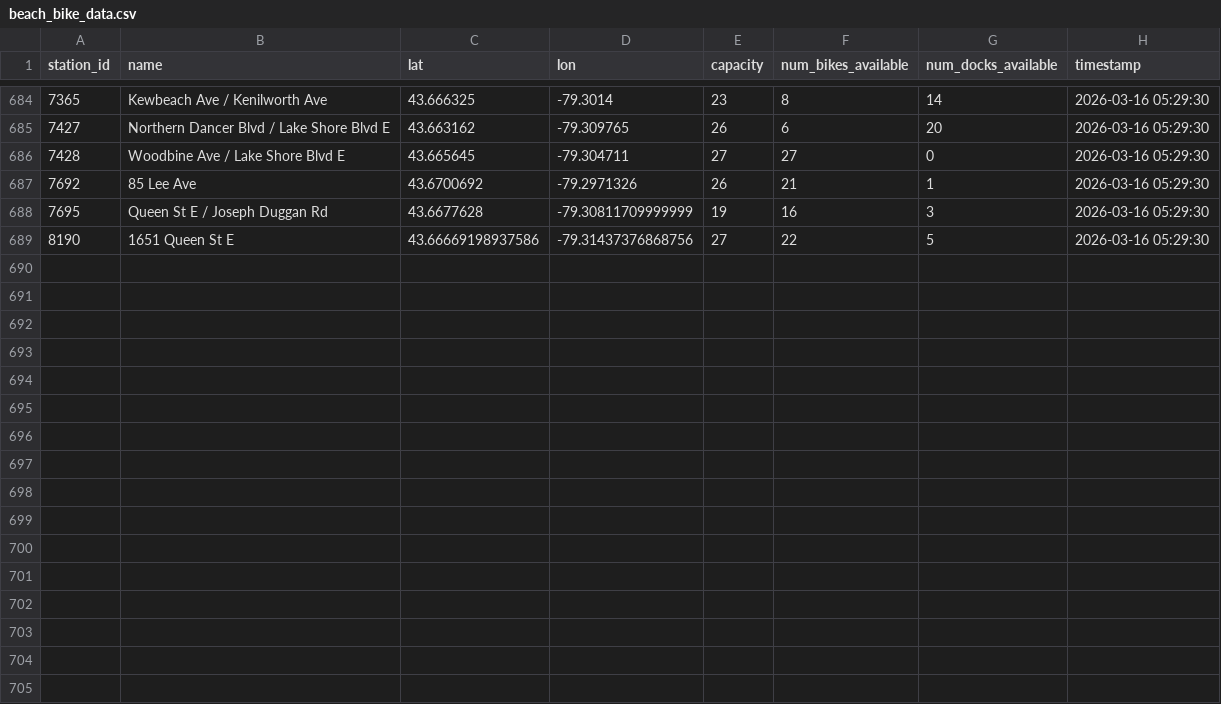
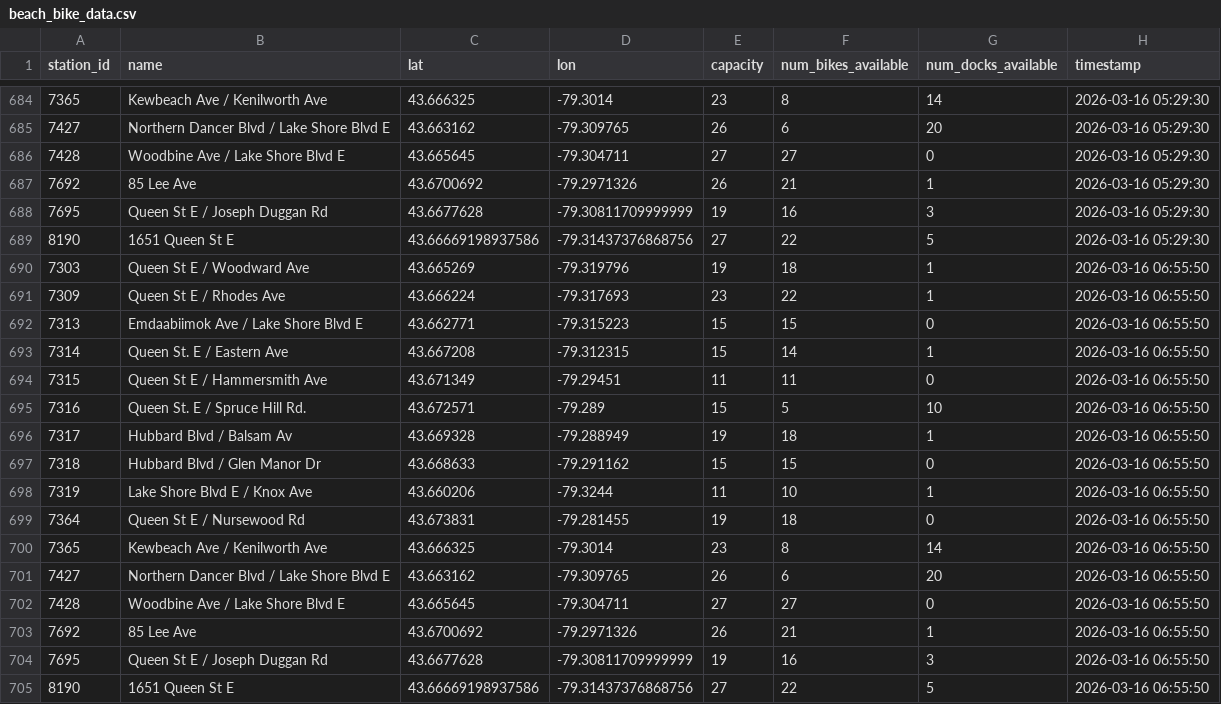
Before and after one commit to arusansurendiran/the-beach-bike-data, a CSV file: beach_bike_data.csv, drawn as a sheet; only a part is shown, gaps mark what is left out.

```diff
--- a/beach_bike_data.csv
+++ b/beach_bike_data.csv
@@ -689 +689,17 @@ station_id,name,lat,lon,capacity,num_bikes_available,num_docks_available,timesta
 8190,1651 Queen St E,43.66669198937586,-79.31437376868756,27,22,5,2026-03-16 05:29:30
+7303,Queen St E / Woodward Ave,43.665269,-79.319796,19,18,1,2026-03-16 06:55:50
+7309,Queen St E / Rhodes Ave,43.666224,-79.317693,23,22,1,2026-03-16 06:55:50
+7313,Emdaabiimok Ave / Lake Shore Blvd E,43.662771,-79.315223,15,15,0,2026-03-16 06:55:50
+7314,Queen St. E / Eastern Ave,43.667208,-79.312315,15,14,1,2026-03-16 06:55:50
+7315,Queen St E / Hammersmith Ave,43.671349,-79.29451,11,11,0,2026-03-16 06:55:50
+7316,Queen St. E / Spruce Hill Rd.,43.672571,-79.289,15,5,10,2026-03-16 06:55:50
+7317,Hubbard Blvd / Balsam Av,43.669328,-79.288949,19,18,1,2026-03-16 06:55:50
+7318,Hubbard Blvd / Glen Manor Dr,43.668633,-79.291162,15,15,0,2026-03-16 06:55:50
+7319,Lake Shore Blvd E / Knox Ave,43.660206,-79.3244,11,10,1,2026-03-16 06:55:50
+7364,Queen St E / Nursewood Rd,43.673831,-79.281455,19,18,0,2026-03-16 06:55:50
+7365,Kewbeach Ave / Kenilworth Ave,43.666325,-79.3014,23,8,14,2026-03-16 06:55:50
+7427,Northern Dancer Blvd / Lake Shore Blvd E,43.663162,-79.309765,26,6,20,2026-03-16 06:55:50
+7428,Woodbine Ave / Lake Shore Blvd E,43.665645,-79.304711,27,27,0,2026-03-16 06:55:50
+7692,85 Lee Ave,43.6700692,-79.2971326,26,21,1,2026-03-16 06:55:50
+7695,Queen St E / Joseph Duggan Rd,43.6677628,-79.30811709999999,19,16,3,2026-03-16 06:55:50
+8190,1651 Queen St E,43.66669198937586,-79.31437376868756,27,22,5,2026-03-16 06:55:50
```
